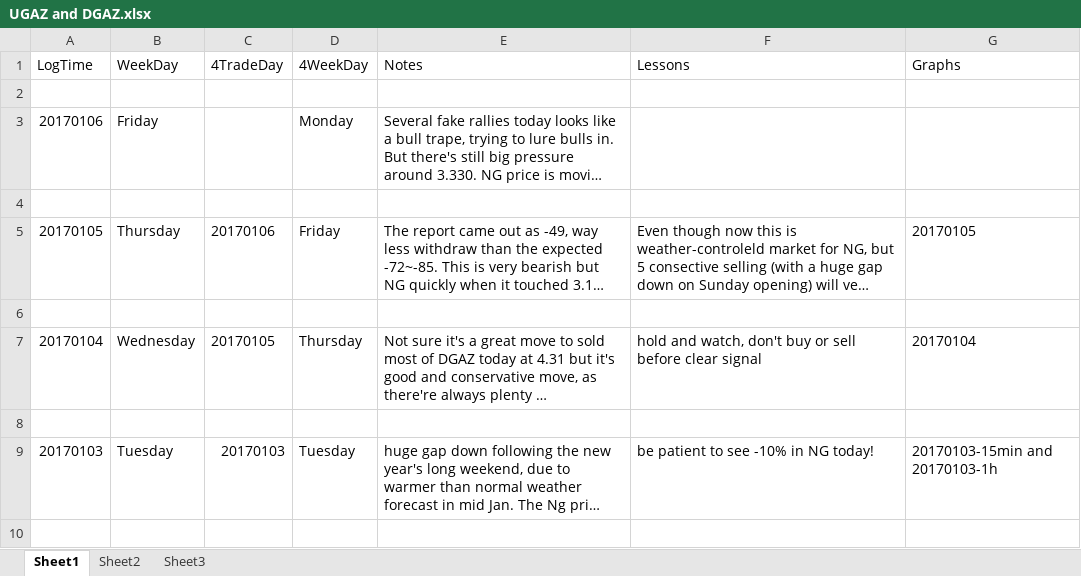
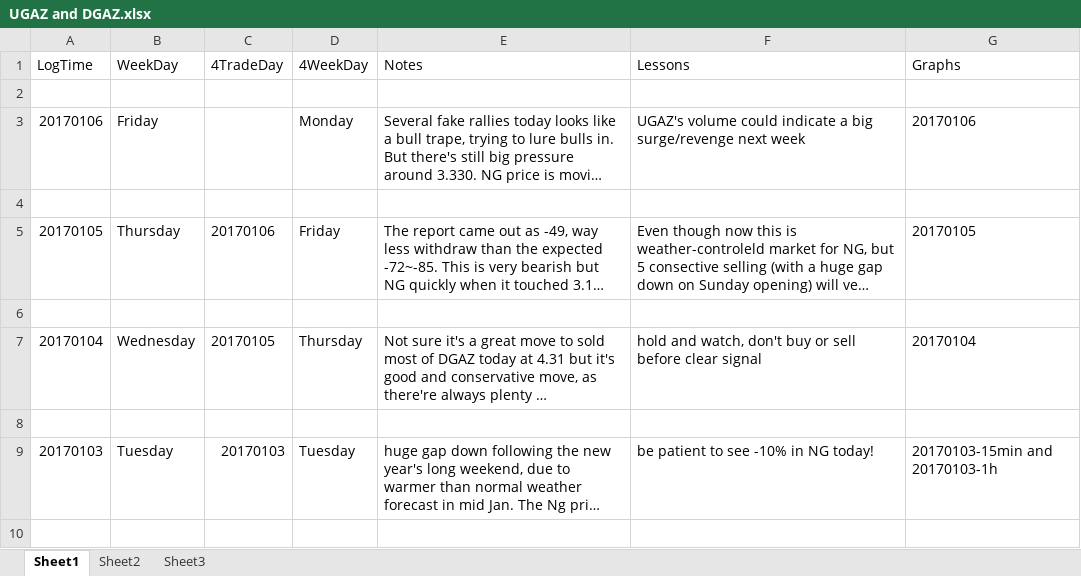
Before and after one commit to shuowenwei/TradingPlans, an Excel workbook: NaturalGas/UGAZ and DGAZ.xlsx, sheet Sheet1, drawn as a sheet; only a part is shown; long unchanged cells end in …; values as stored, in another font and other column widths than the file's, no borders; the diff names each change by its address in the sheet, - before the commit and + after, or states it on an @@ line.

Commit message:
add UGAZ and DGAZ volume and candle graph

```diff
--- a/NaturalGas/UGAZ and DGAZ.xlsx (sheet Sheet1)
+++ b/NaturalGas/UGAZ and DGAZ.xlsx (sheet Sheet1)
-F3 (Lessons): (empty)
+F3 (Lessons): UGAZ's volume could indicate a big surge/revenge next week
-G3 (Graphs): (empty)
+G3 (Graphs): 20170106
```
Also changed, not shown: 2 other files.
